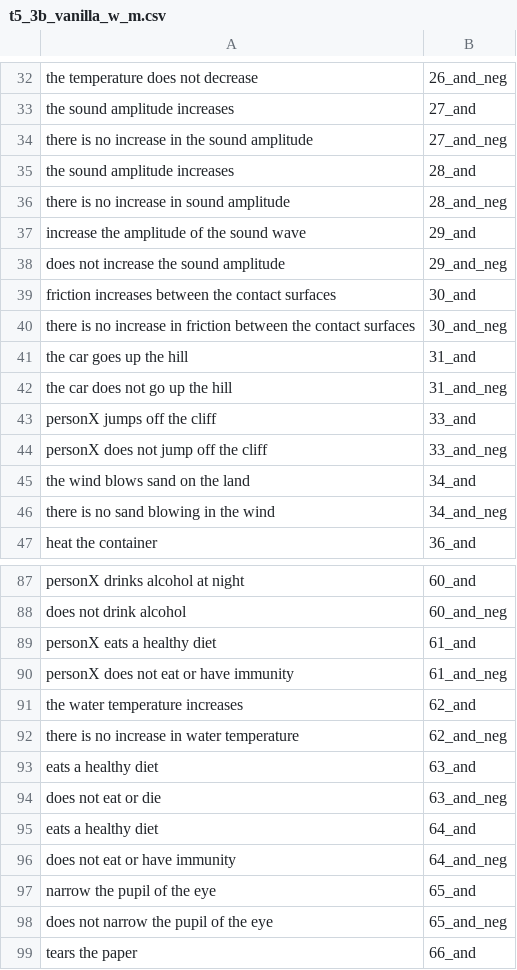
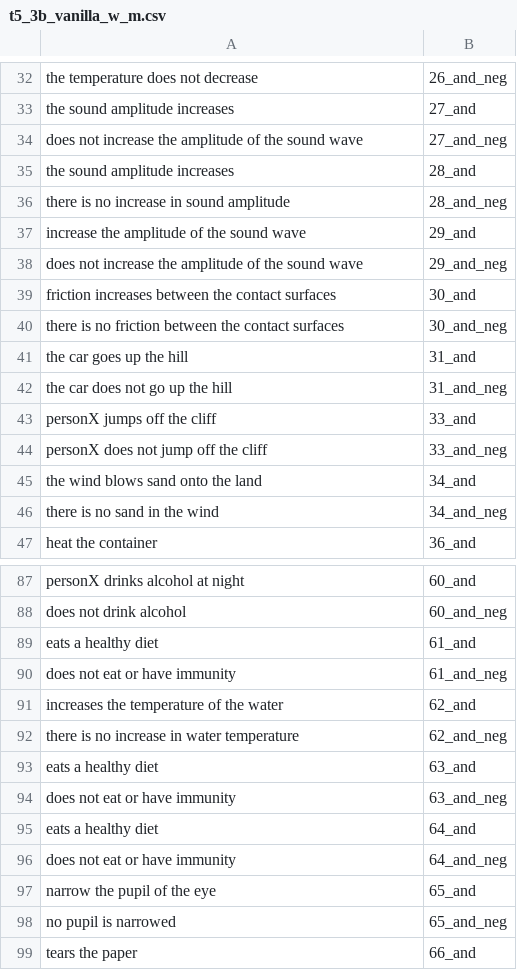
Before and after one commit to ZeyiLiao/longtail, a CSV file: longtail_data/generated_data/property_centric/t5_3b_vanilla_w_m.csv, drawn as a sheet; only a part is shown, gaps mark what is left out; the diff covers the shown part only.

```diff
--- a/longtail_data/generated_data/property_centric/t5_3b_vanilla_w_m.csv
+++ b/longtail_data/generated_data/property_centric/t5_3b_vanilla_w_m.csv
@@ -33,3 +33,3 @@ the temperature does not decrease,26_and_neg
 the sound amplitude increases,27_and
-there is no increase in the sound amplitude,27_and_neg
+does not increase the amplitude of the sound wave,27_and_neg
 the sound amplitude increases,28_and
@@ -37,5 +37,5 @@ there is no increase in sound amplitude,28_and_neg
 increase the amplitude of the sound wave,29_and
-does not increase the sound amplitude,29_and_neg
+does not increase the amplitude of the sound wave,29_and_neg
 friction increases between the contact surfaces,30_and
-there is no increase in friction between the contact surfaces,30_and_neg
+there is no friction between the contact surfaces,30_and_neg
 the car goes up the hill,31_and
@@ -44,4 +44,4 @@ personX jumps off the cliff,33_and
 personX does not jump off the cliff,33_and_neg
-the wind blows sand on the land,34_and
-there is no sand blowing in the wind,34_and_neg
+the wind blows sand onto the land,34_and
+there is no sand in the wind,34_and_neg
 heat the container,36_and
@@ -88,8 +88,8 @@ personX drinks alcohol at night,60_and
 does not drink alcohol,60_and_neg
-personX eats a healthy diet,61_and
-personX does not eat or have immunity,61_and_neg
-the water temperature increases,62_and
+eats a healthy diet,61_and
+does not eat or have immunity,61_and_neg
+increases the temperature of the water,62_and
 there is no increase in water temperature,62_and_neg
 eats a healthy diet,63_and
-does not eat or die,63_and_neg
+does not eat or have immunity,63_and_neg
 eats a healthy diet,64_and
@@ -97,3 +97,3 @@ does not eat or have immunity,64_and_neg
 narrow the pupil of the eye,65_and
-does not narrow the pupil of the eye,65_and_neg
+no pupil is narrowed,65_and_neg
 tears the paper,66_and
```
Also changed, not shown: 21 edited cells elsewhere in this file, longtail_data/generated_data/property_centric/t5_3b_w_m.csv, 18 other files.
